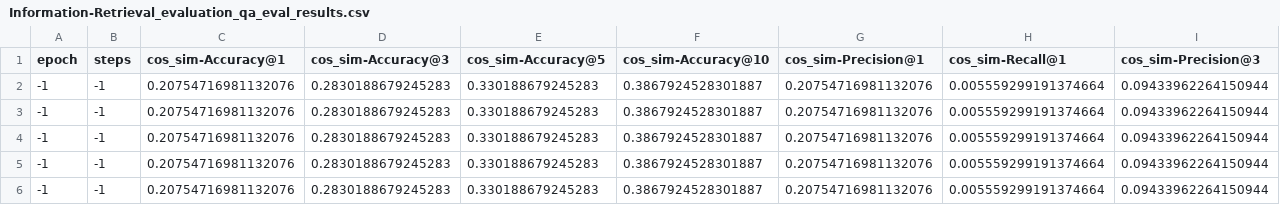
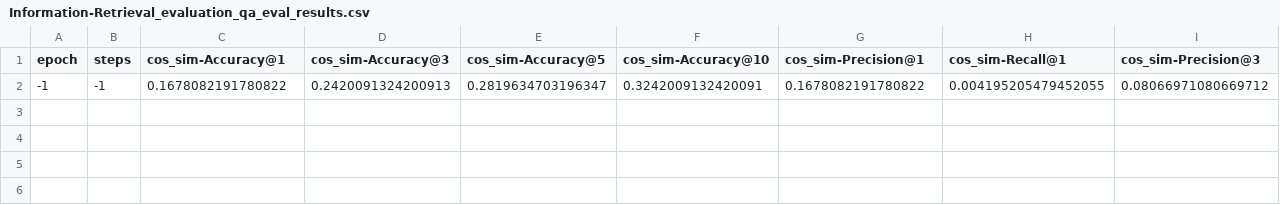
Before and after one commit to rulas99/mlt_project, a CSV file: results/base_model/Information-Retrieval_evaluation_qa_eval_results.csv, drawn as a sheet; only a part is shown; removed rows and columns are numbered as before the commit, all else as after; rows hold the shown columns only; the diff names each change by its address in the sheet, - before the commit and + after, or states it on an @@ line.

Commit message:
feat(vm):more data & epochs:

```diff
--- a/results/base_model/Information-Retrieval_evaluation_qa_eval_results.csv
+++ b/results/base_model/Information-Retrieval_evaluation_qa_eval_results.csv
-row 2: -1 | -1 | 0.20754716981132076 | 0.2830188679245283 | 0.330188679245283 | 0.3867924528301887 | 0.20754716981132076 | 0.005559299191374664 | 0.09433962264150944
-row 3: -1 | -1 | 0.20754716981132076 | 0.2830188679245283 | 0.330188679245283 | 0.3867924528301887 | 0.20754716981132076 | 0.005559299191374664 | 0.09433962264150944
-row 4: -1 | -1 | 0.20754716981132076 | 0.2830188679245283 | 0.330188679245283 | 0.3867924528301887 | 0.20754716981132076 | 0.005559299191374664 | 0.09433962264150944
-row 5: -1 | -1 | 0.20754716981132076 | 0.2830188679245283 | 0.330188679245283 | 0.3867924528301887 | 0.20754716981132076 | 0.005559299191374664 | 0.09433962264150944
-row 6: -1 | -1 | 0.20754716981132076 | 0.2830188679245283 | 0.330188679245283 | 0.3867924528301887 | 0.20754716981132076 | 0.005559299191374664 | 0.09433962264150944
+row 2: -1 | -1 | 0.1678082191780822 | 0.2420091324200913 | 0.2819634703196347 | 0.3242009132420091 | 0.1678082191780822 | 0.004195205479452055 | 0.08066971080669712
```
Also changed, not shown: results/custom_model/Information-Retrieval_evaluation_qa_eval_results.csv, 6 other files.
